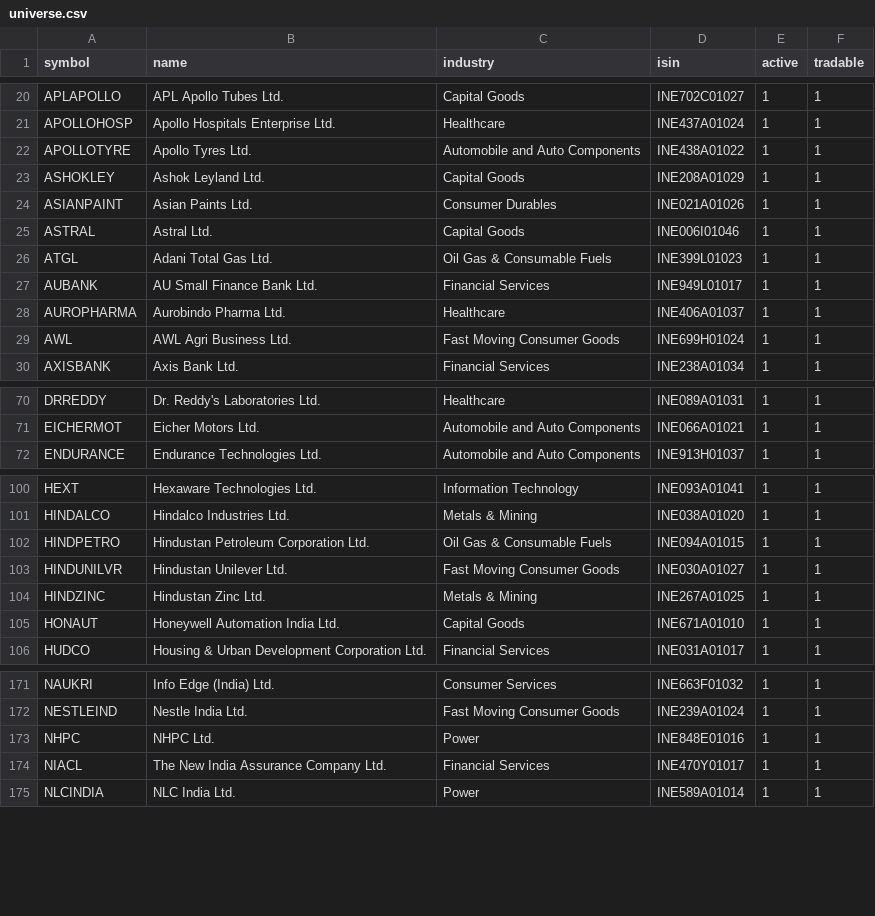
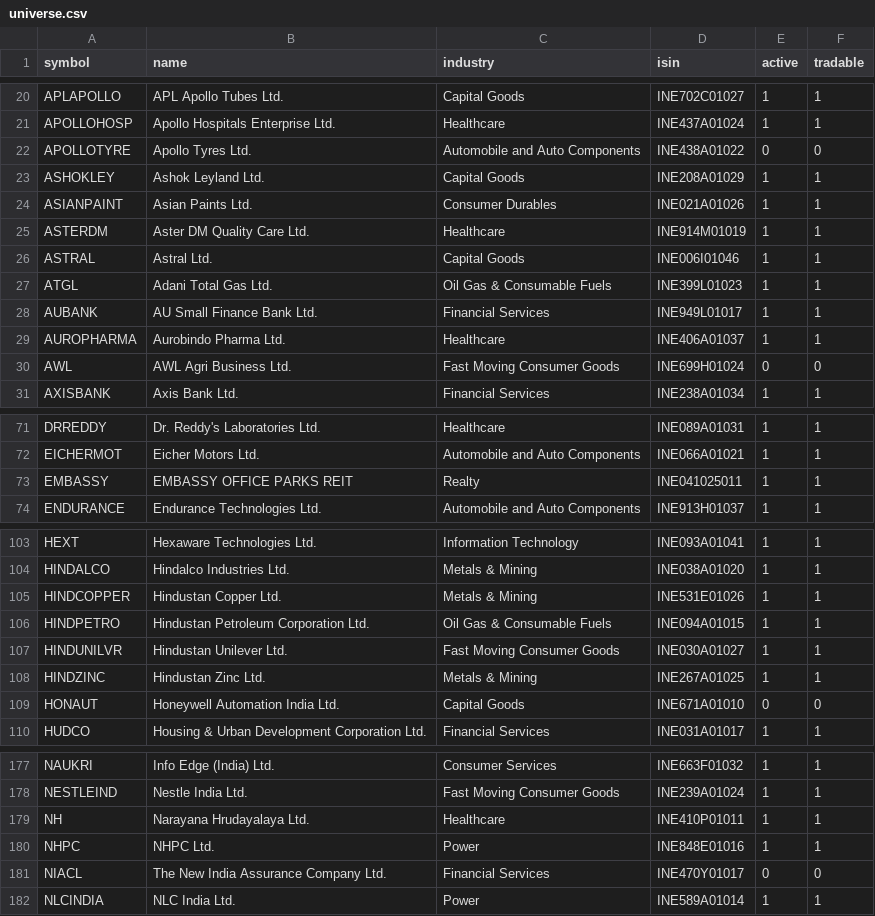
Before and after one commit to san1eev1/Stock-predictor, a CSV file: universe.csv, drawn as a sheet; only a part is shown, gaps mark what is left out; the diff covers the shown part only.

```diff
--- a/universe.csv
+++ b/universe.csv
@@ -21,5 +21,6 @@ APLAPOLLO,APL Apollo Tubes Ltd.,Capital Goods,INE702C01027,1,1
 APOLLOHOSP,Apollo Hospitals Enterprise Ltd.,Healthcare,INE437A01024,1,1
-APOLLOTYRE,Apollo Tyres Ltd.,Automobile and Auto Components,INE438A01022,1,1
+APOLLOTYRE,Apollo Tyres Ltd.,Automobile and Auto Components,INE438A01022,0,0
 ASHOKLEY,Ashok Leyland Ltd.,Capital Goods,INE208A01029,1,1
 ASIANPAINT,Asian Paints Ltd.,Consumer Durables,INE021A01026,1,1
+ASTERDM,Aster DM Quality Care Ltd.,Healthcare,INE914M01019,1,1
 ASTRAL,Astral Ltd.,Capital Goods,INE006I01046,1,1
@@ -28,3 +29,3 @@ AUBANK,AU Small Finance Bank Ltd.,Financial Services,INE949L01017,1,1
 AUROPHARMA,Aurobindo Pharma Ltd.,Healthcare,INE406A01037,1,1
-AWL,AWL Agri Business Ltd.,Fast Moving Consumer Goods,INE699H01024,1,1
+AWL,AWL Agri Business Ltd.,Fast Moving Consumer Goods,INE699H01024,0,0
 AXISBANK,Axis Bank Ltd.,Financial Services,INE238A01034,1,1
@@ -71,2 +72,3 @@ DRREDDY,Dr. Reddy's Laboratories Ltd.,Healthcare,INE089A01031,1,1
 EICHERMOT,Eicher Motors Ltd.,Automobile and Auto Components,INE066A01021,1,1
+EMBASSY,EMBASSY OFFICE PARKS REIT,Realty,INE041025011,1,1
 ENDURANCE,Endurance Technologies Ltd.,Automobile and Auto Components,INE913H01037,1,1
@@ -101,2 +104,3 @@ HEXT,Hexaware Technologies Ltd.,Information Technology,INE093A01041,1,1
 HINDALCO,Hindalco Industries Ltd.,Metals & Mining,INE038A01020,1,1
+HINDCOPPER,Hindustan Copper Ltd.,Metals & Mining,INE531E01026,1,1
 HINDPETRO,Hindustan Petroleum Corporation Ltd.,Oil Gas & Consumable Fuels,INE094A01015,1,1
@@ -104,3 +108,3 @@ HINDUNILVR,Hindustan Unilever Ltd.,Fast Moving Consumer Goods,INE030A01027,1,1
 HINDZINC,Hindustan Zinc Ltd.,Metals & Mining,INE267A01025,1,1
-HONAUT,Honeywell Automation India Ltd.,Capital Goods,INE671A01010,1,1
+HONAUT,Honeywell Automation India Ltd.,Capital Goods,INE671A01010,0,0
 HUDCO,Housing & Urban Development Corporation Ltd.,Financial Services,INE031A01017,1,1
@@ -172,4 +178,5 @@ NAUKRI,Info Edge (India) Ltd.,Consumer Services,INE663F01032,1,1
 NESTLEIND,Nestle India Ltd.,Fast Moving Consumer Goods,INE239A01024,1,1
+NH,Narayana Hrudayalaya Ltd.,Healthcare,INE410P01011,1,1
 NHPC,NHPC Ltd.,Power,INE848E01016,1,1
-NIACL,The New India Assurance Company Ltd.,Financial Services,INE470Y01017,1,1
+NIACL,The New India Assurance Company Ltd.,Financial Services,INE470Y01017,0,0
 NLCINDIA,NLC India Ltd.,Power,INE589A01014,1,1
```
Also changed, not shown: 5 added rows and 10 edited cells elsewhere in this file, corporate_actions.csv, earnings.csv, 30 other files.
